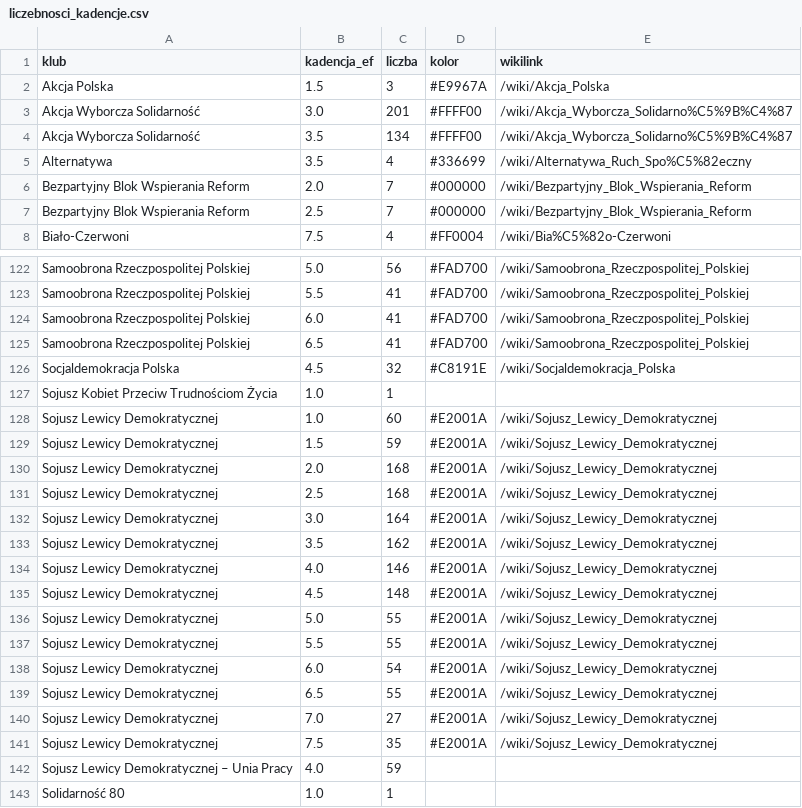
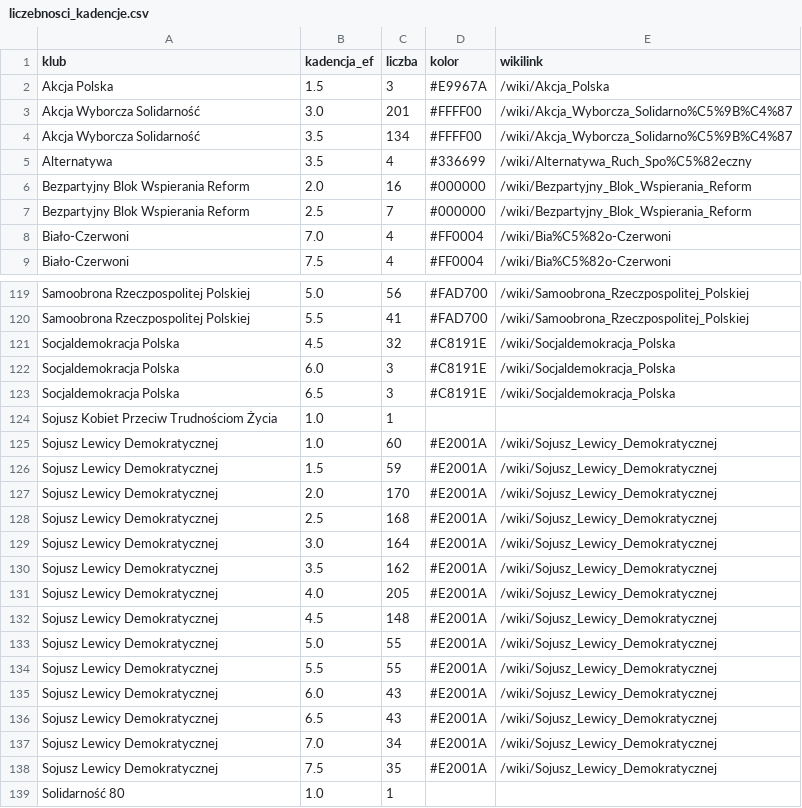
Before and after one commit to tmikolajczyk/7kadencji, a CSV file: liczebnosci_kadencje.csv, drawn as a sheet; only a part is shown, gaps mark what is left out; the diff covers the shown part only.

```diff
--- a/liczebnosci_kadencje.csv
+++ b/liczebnosci_kadencje.csv
@@ -5,4 +5,5 @@ Akcja Wyborcza Solidarność,3.5,134,#FFFF00,/wiki/Akcja_Wyborcza_Solidarno%C5%9
 Alternatywa,3.5,4,#336699,/wiki/Alternatywa_Ruch_Spo%C5%82eczny
-Bezpartyjny Blok Wspierania Reform,2.0,7,#000000,/wiki/Bezpartyjny_Blok_Wspierania_Reform
+Bezpartyjny Blok Wspierania Reform,2.0,16,#000000,/wiki/Bezpartyjny_Blok_Wspierania_Reform
 Bezpartyjny Blok Wspierania Reform,2.5,7,#000000,/wiki/Bezpartyjny_Blok_Wspierania_Reform
+Biało-Czerwoni,7.0,4,#FF0004,/wiki/Bia%C5%82o-Czerwoni
 Biało-Czerwoni,7.5,4,#FF0004,/wiki/Bia%C5%82o-Czerwoni
@@ -123,5 +120,5 @@ Samoobrona Rzeczpospolitej Polskiej,5.0,56,#FAD700,/wiki/Samoobrona_Rzeczpospoli
 Samoobrona Rzeczpospolitej Polskiej,5.5,41,#FAD700,/wiki/Samoobrona_Rzeczpospolitej_Polskiej
-Samoobrona Rzeczpospolitej Polskiej,6.0,41,#FAD700,/wiki/Samoobrona_Rzeczpospolitej_Polskiej
-Samoobrona Rzeczpospolitej Polskiej,6.5,41,#FAD700,/wiki/Samoobrona_Rzeczpospolitej_Polskiej
 Socjaldemokracja Polska,4.5,32,#C8191E,/wiki/Socjaldemokracja_Polska
+Socjaldemokracja Polska,6.0,3,#C8191E,/wiki/Socjaldemokracja_Polska
+Socjaldemokracja Polska,6.5,3,#C8191E,/wiki/Socjaldemokracja_Polska
 Sojusz Kobiet Przeciw Trudnościom Życia,1.0,1,,
@@ -129,3 +126,3 @@ Sojusz Lewicy Demokratycznej,1.0,60,#E2001A,/wiki/Sojusz_Lewicy_Demokratycznej
 Sojusz Lewicy Demokratycznej,1.5,59,#E2001A,/wiki/Sojusz_Lewicy_Demokratycznej
-Sojusz Lewicy Demokratycznej,2.0,168,#E2001A,/wiki/Sojusz_Lewicy_Demokratycznej
+Sojusz Lewicy Demokratycznej,2.0,170,#E2001A,/wiki/Sojusz_Lewicy_Demokratycznej
 Sojusz Lewicy Demokratycznej,2.5,168,#E2001A,/wiki/Sojusz_Lewicy_Demokratycznej
@@ -133,3 +130,3 @@ Sojusz Lewicy Demokratycznej,3.0,164,#E2001A,/wiki/Sojusz_Lewicy_Demokratycznej
 Sojusz Lewicy Demokratycznej,3.5,162,#E2001A,/wiki/Sojusz_Lewicy_Demokratycznej
-Sojusz Lewicy Demokratycznej,4.0,146,#E2001A,/wiki/Sojusz_Lewicy_Demokratycznej
+Sojusz Lewicy Demokratycznej,4.0,205,#E2001A,/wiki/Sojusz_Lewicy_Demokratycznej
 Sojusz Lewicy Demokratycznej,4.5,148,#E2001A,/wiki/Sojusz_Lewicy_Demokratycznej
@@ -137,7 +134,6 @@ Sojusz Lewicy Demokratycznej,5.0,55,#E2001A,/wiki/Sojusz_Lewicy_Demokratycznej
 Sojusz Lewicy Demokratycznej,5.5,55,#E2001A,/wiki/Sojusz_Lewicy_Demokratycznej
-Sojusz Lewicy Demokratycznej,6.0,54,#E2001A,/wiki/Sojusz_Lewicy_Demokratycznej
-Sojusz Lewicy Demokratycznej,6.5,55,#E2001A,/wiki/Sojusz_Lewicy_Demokratycznej
-Sojusz Lewicy Demokratycznej,7.0,27,#E2001A,/wiki/Sojusz_Lewicy_Demokratycznej
+Sojusz Lewicy Demokratycznej,6.0,43,#E2001A,/wiki/Sojusz_Lewicy_Demokratycznej
+Sojusz Lewicy Demokratycznej,6.5,43,#E2001A,/wiki/Sojusz_Lewicy_Demokratycznej
+Sojusz Lewicy Demokratycznej,7.0,34,#E2001A,/wiki/Sojusz_Lewicy_Demokratycznej
 Sojusz Lewicy Demokratycznej,7.5,35,#E2001A,/wiki/Sojusz_Lewicy_Demokratycznej
-Sojusz Lewicy Demokratycznej – Unia Pracy,4.0,59,,
 Solidarność 80,1.0,1,,
```
Also changed, not shown: 12 added rows, 13 removed rows and 19 edited cells elsewhere in this file, przejscia.csv, 2 other files.
